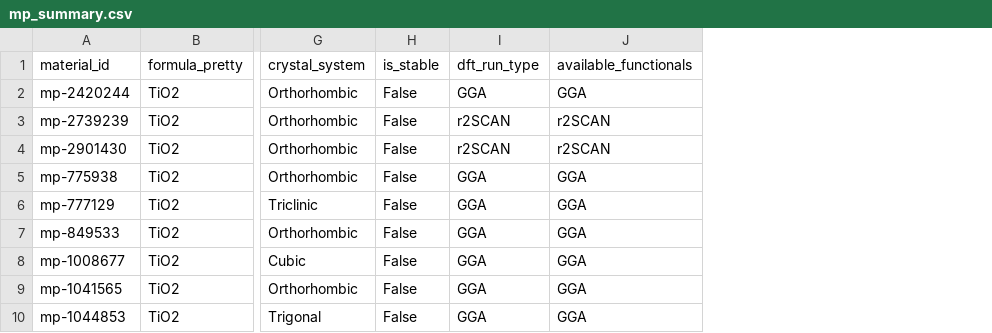
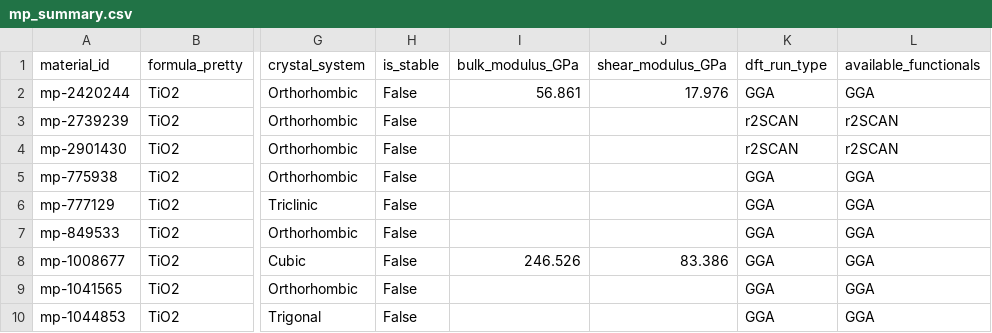
Before and after one commit to teja2792/MPExplorer, a CSV file: data/mp_summary.csv, drawn as a sheet; only a part is shown, gaps mark what is left out; the diff names each change by its address in the sheet, - before the commit and + after, or states it on an @@ line.

Commit message:
Phase 2: elastic modulus data with per-material coverage reporting; confirmed Fe2O3 stability/elastic-data gap

```diff
--- a/data/mp_summary.csv
+++ b/data/mp_summary.csv
+column I (bulk_modulus_GPa), rows 2-8: 56.861 |  |  |  |  |  | 246.526
+column J (shear_modulus_GPa), rows 2-8: 17.976 |  |  |  |  |  | 83.386
```
Also changed, not shown: 2 other files.
